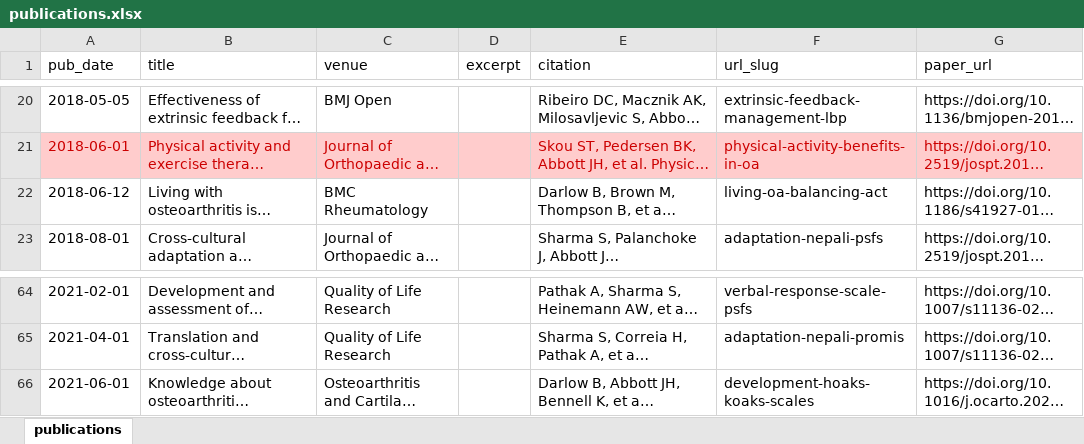
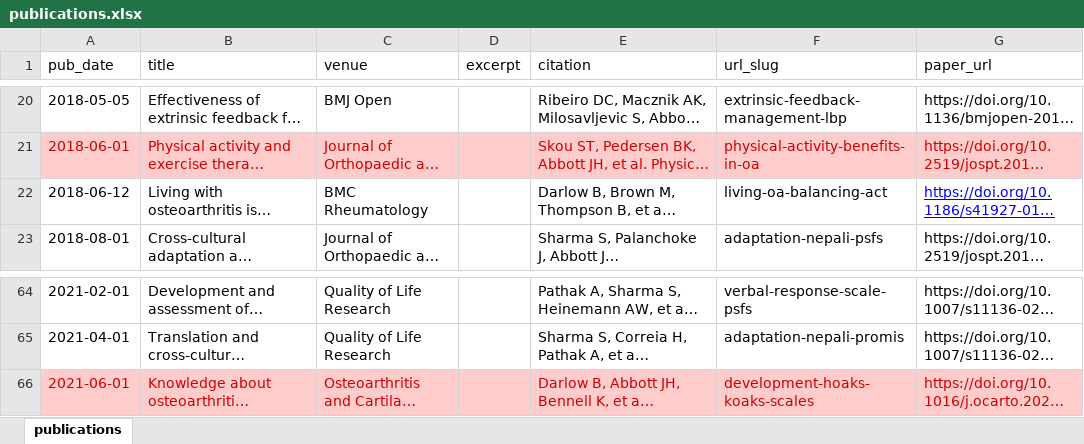
Before and after one commit to uo-cmor/uo-cmor.github.io, an Excel workbook: markdown_generator/publications.xlsx, sheet publications, drawn as a sheet; only a part is shown, gaps mark what is left out; long unchanged cells end in …; values as stored, in another font and other column widths than the file's, no borders; the diff names each change by its address in the sheet, - before the commit and + after, or states it on an @@ line.

Commit message:
minor updates to publications excel workbook

```diff
--- a/markdown_generator/publications.xlsx (sheet publications)
+++ b/markdown_generator/publications.xlsx (sheet publications)
@@ G22 underline: off → on, text colour: black → #0000EE @@
-A66:G66 fill: none
+A66:G66 fill: #FFCCCC
-A66:C66 text colour: black
+A66:C66 text colour: #CC0000
-E66:G66 text colour: black
+E66:G66 text colour: #CC0000
```
